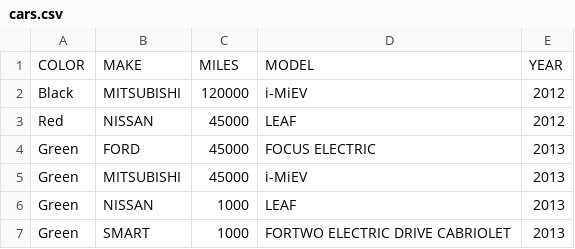
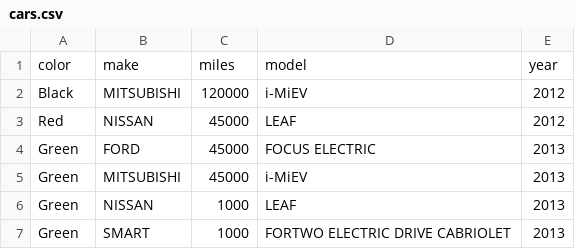
Before and after one commit to anicho91/Anna_Nichols_JavaS1, a CSV file: 20190823/CarInventoryDesign/cars.csv, drawn as a sheet; only a part is shown; removed rows and columns are numbered as before the commit, all else as after; the diff names each change by its address in the sheet, - before the commit and + after, or states it on an @@ line.

```diff
--- a/20190823/CarInventoryDesign/cars.csv
+++ b/20190823/CarInventoryDesign/cars.csv
-row 1: COLOR | MAKE | MILES | MODEL | YEAR
+row 1: color | make | miles | model | year
```
Also changed, not shown: 11 other files.
